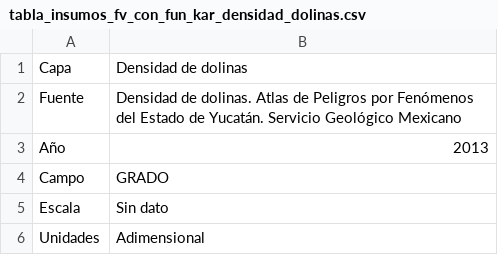
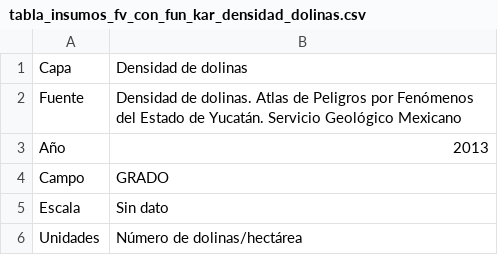
Before and after one commit to lancis-apc/fomix, a CSV file: docs/source/recursos/conservacion/tabla_insumos_fv_con_fun_kar_densidad_dolinas.csv, drawn as a sheet.

```diff
--- a/docs/source/recursos/conservacion/tabla_insumos_fv_con_fun_kar_densidad_dolinas.csv
+++ b/docs/source/recursos/conservacion/tabla_insumos_fv_con_fun_kar_densidad_dolinas.csv
@@ -5,2 +5,2 @@ Campo,GRADO
 Escala,Sin dato
-Unidades,Adimensional
+Unidades,Número de dolinas/hectárea
```
Also changed, not shown: 33 other files.
